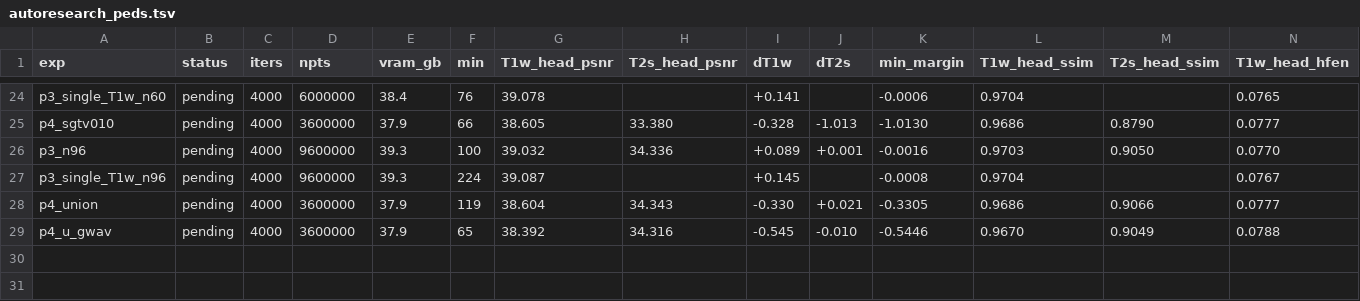
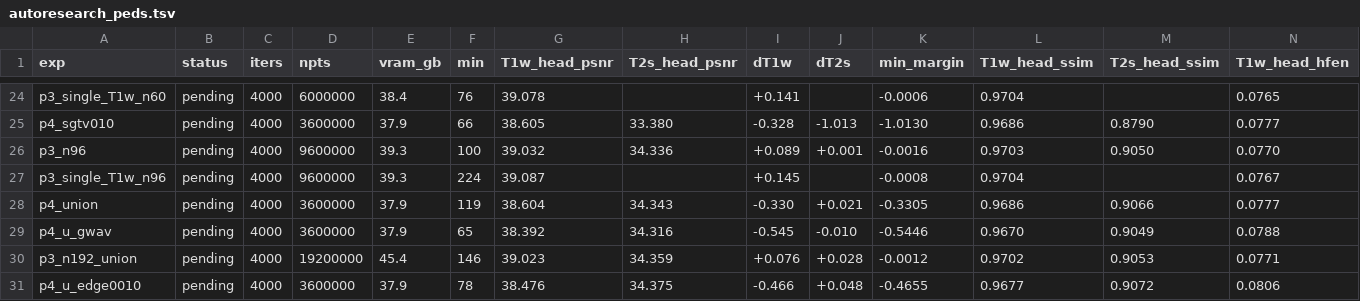
Before and after one commit to sober235/mcgs, a TSV file: autoresearch_peds.tsv, drawn as a sheet; only a part is shown, gaps mark what is left out; rows hold the shown columns only; the diff names each change by its address in the sheet, - before the commit and + after, or states it on an @@ line.

Commit message:
stage 4 round 2: union + common edge 0.001 kept (T2s 34.223, lesion slice +0.124); rebase the rest of the queue

```diff
--- a/autoresearch_peds.tsv
+++ b/autoresearch_peds.tsv
+row 30: p3_n192_union | pending | 4000 | 19200000 | 45.4 | 146 | 39.023 | 34.359 | +0.076 | +0.028 | -0.0012 | 0.9702 | 0.9053 | 0.0771
+row 31: p4_u_edge0010 | pending | 4000 | 3600000 | 37.9 | 78 | 38.476 | 34.375 | -0.466 | +0.048 | -0.4655 | 0.9677 | 0.9072 | 0.0806
```
Also changed, not shown: 2 other files.
